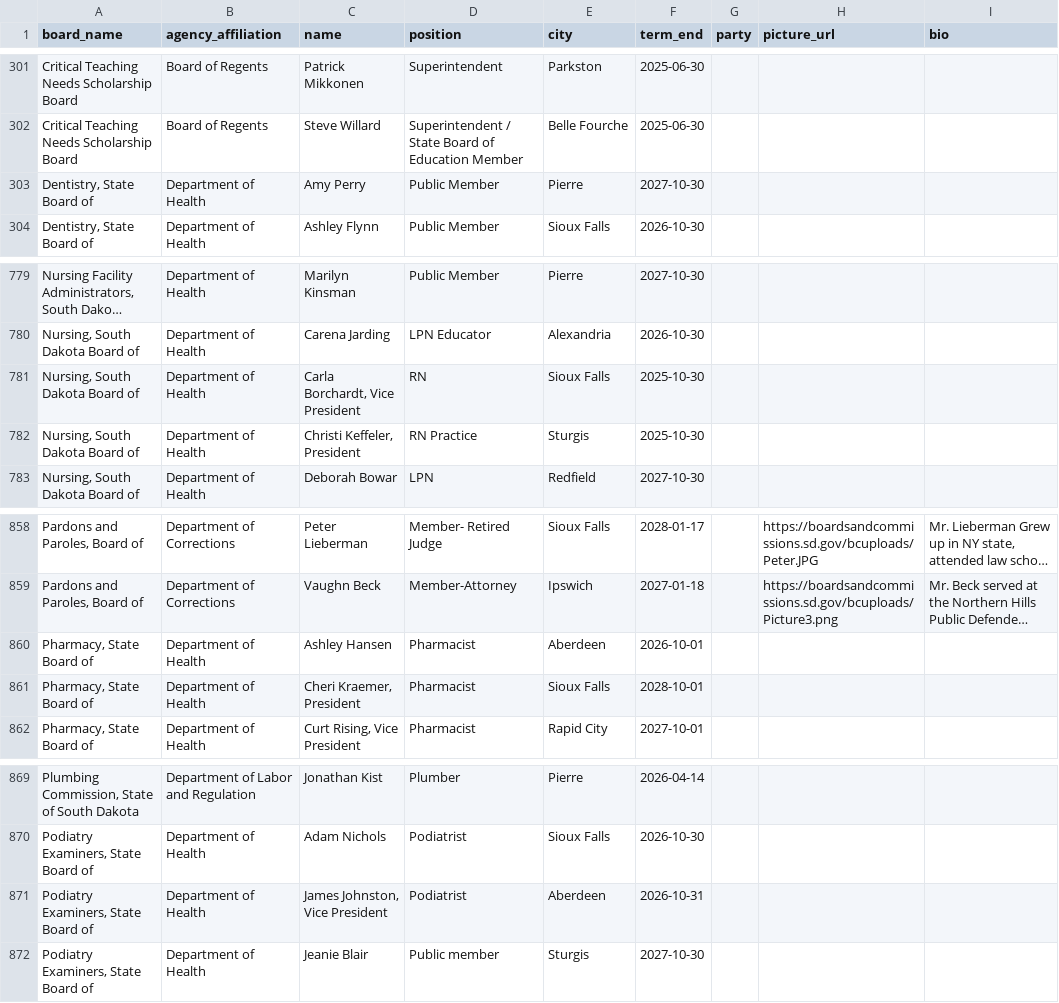
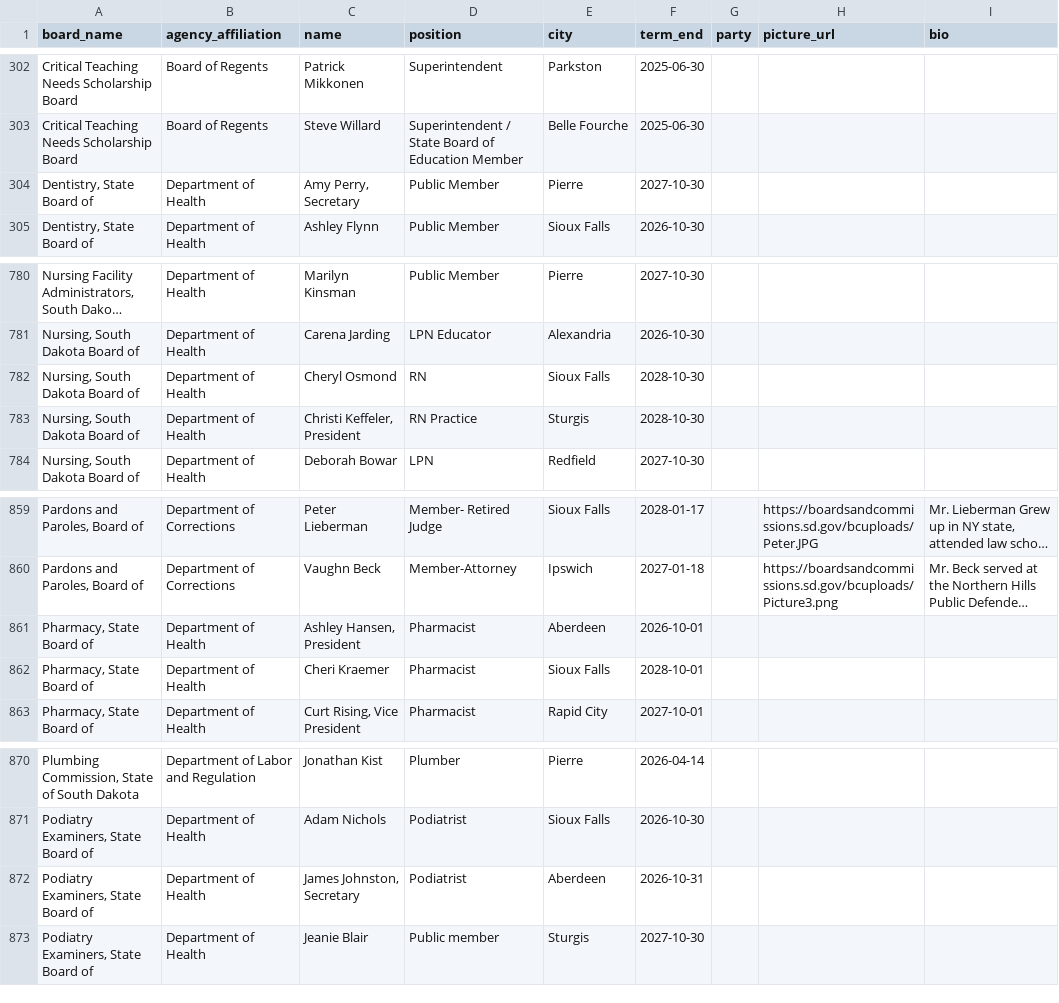
Before and after one commit to cjwinchester/south-dakota-boards-commissions, a CSV file: south-dakota-boards-and-commission-members.csv, drawn as a sheet; only a part is shown, gaps mark what is left out; long unchanged cells end in …; addresses are those after the commit; the diff covers the shown part only; the diff names each change by its address in the sheet, - before the commit and + after, or states it on an @@ line.

```diff
--- a/south-dakota-boards-and-commission-members.csv
+++ b/south-dakota-boards-and-commission-members.csv
-C304 (name): Amy Perry
+C304 (name): Amy Perry, Secretary
-C782 (name): Carla Borchardt, Vice President
+C782 (name): Cheryl Osmond
-F782:F783 (term_end): 2025-10-30
+F782:F783 (term_end): 2028-10-30
-C861 (name): Ashley Hansen
+C861 (name): Ashley Hansen, President
-C862 (name): Cheri Kraemer, President
+C862 (name): Cheri Kraemer
-C872 (name): James Johnston, Vice President
+C872 (name): James Johnston, Secretary
```
Also changed, not shown: 4 added rows, 2 removed rows and 9 edited cells elsewhere in this file.
